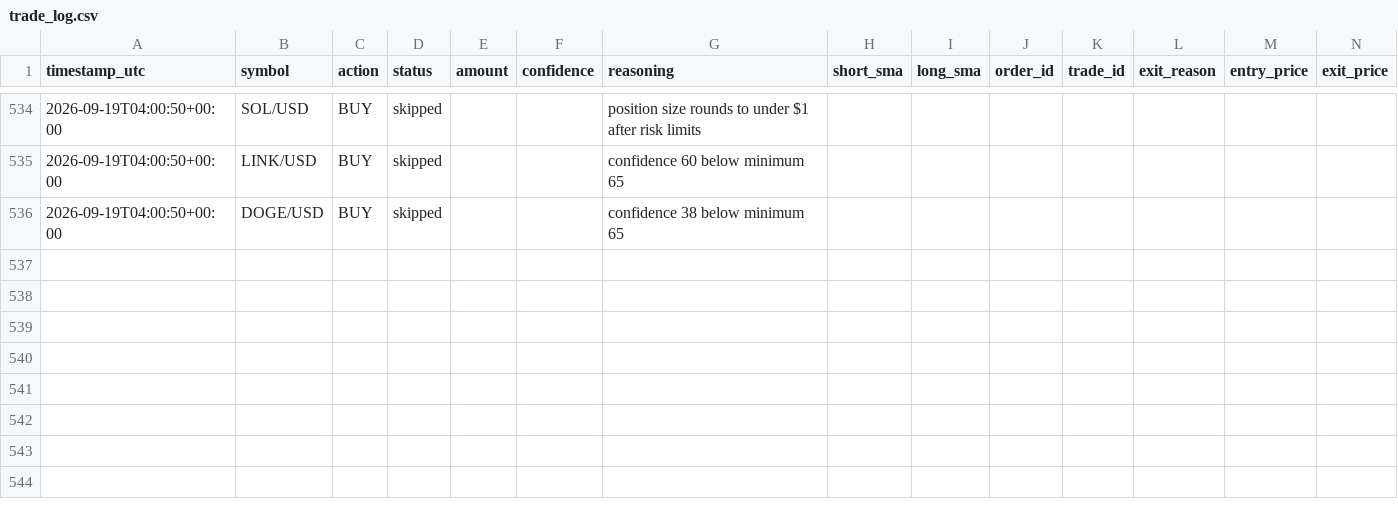
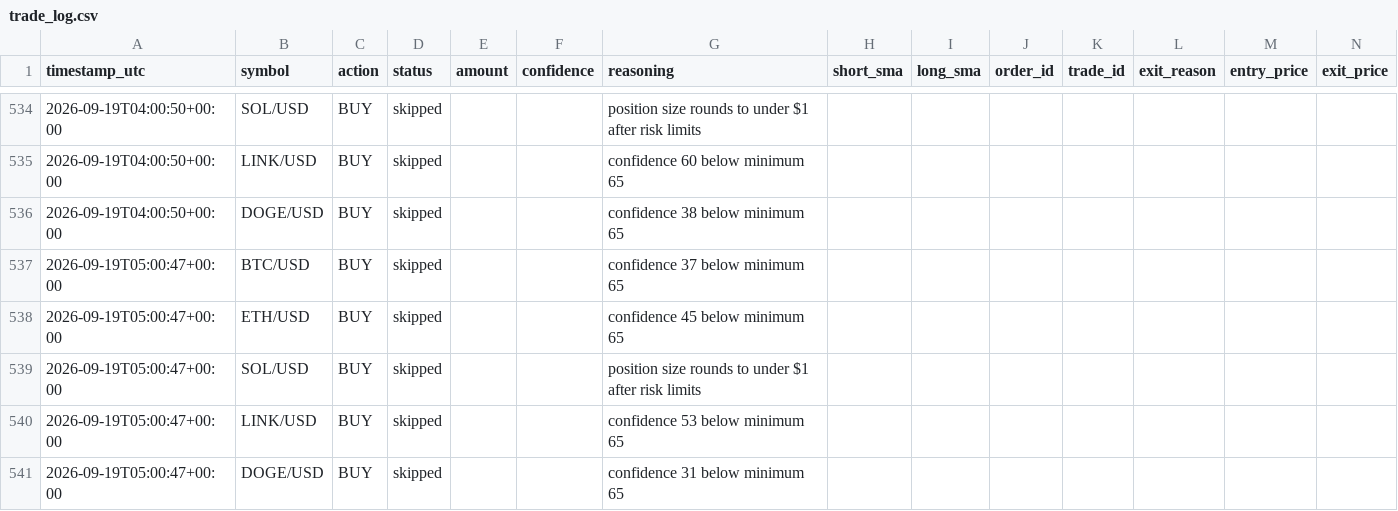
Before and after one commit to wheresej2k/crypto-trading-agent, a CSV file: logs/trade_log.csv, drawn as a sheet; only a part is shown, gaps mark what is left out; rows hold the shown columns only; the diff names each change by its address in the sheet, - before the commit and + after, or states it on an @@ line.

```diff
--- a/logs/trade_log.csv
+++ b/logs/trade_log.csv
+row 537: 2026-09-19T05:00:47+00:00 | BTC/USD | BUY | skipped |  |  | confidence 37 below minimum 65
+row 538: 2026-09-19T05:00:47+00:00 | ETH/USD | BUY | skipped |  |  | confidence 45 below minimum 65
+row 539: 2026-09-19T05:00:47+00:00 | SOL/USD | BUY | skipped |  |  | position size rounds to under $1 after risk limits
+row 540: 2026-09-19T05:00:47+00:00 | LINK/USD | BUY | skipped |  |  | confidence 53 below minimum 65
+row 541: 2026-09-19T05:00:47+00:00 | DOGE/USD | BUY | skipped |  |  | confidence 31 below minimum 65
```
Also changed, not shown: 2 other files.
